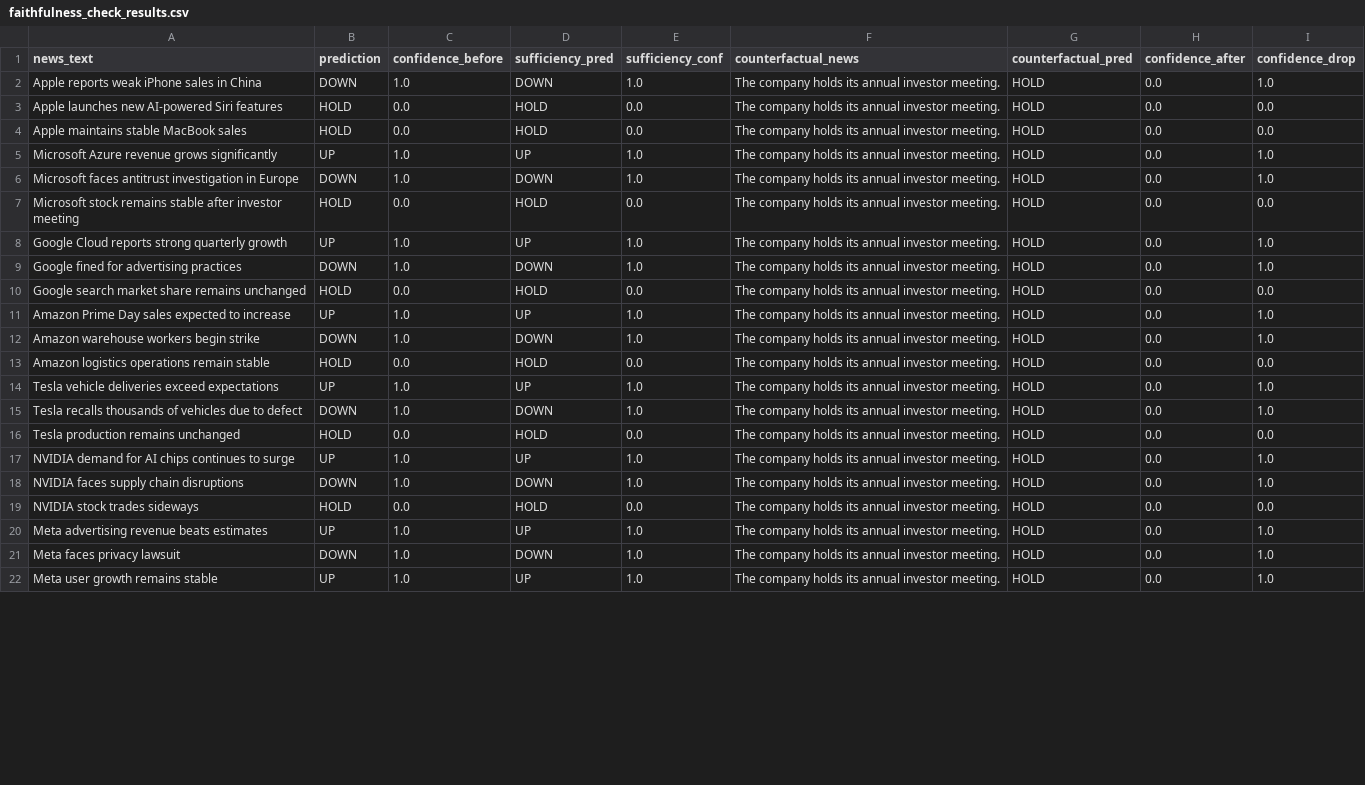
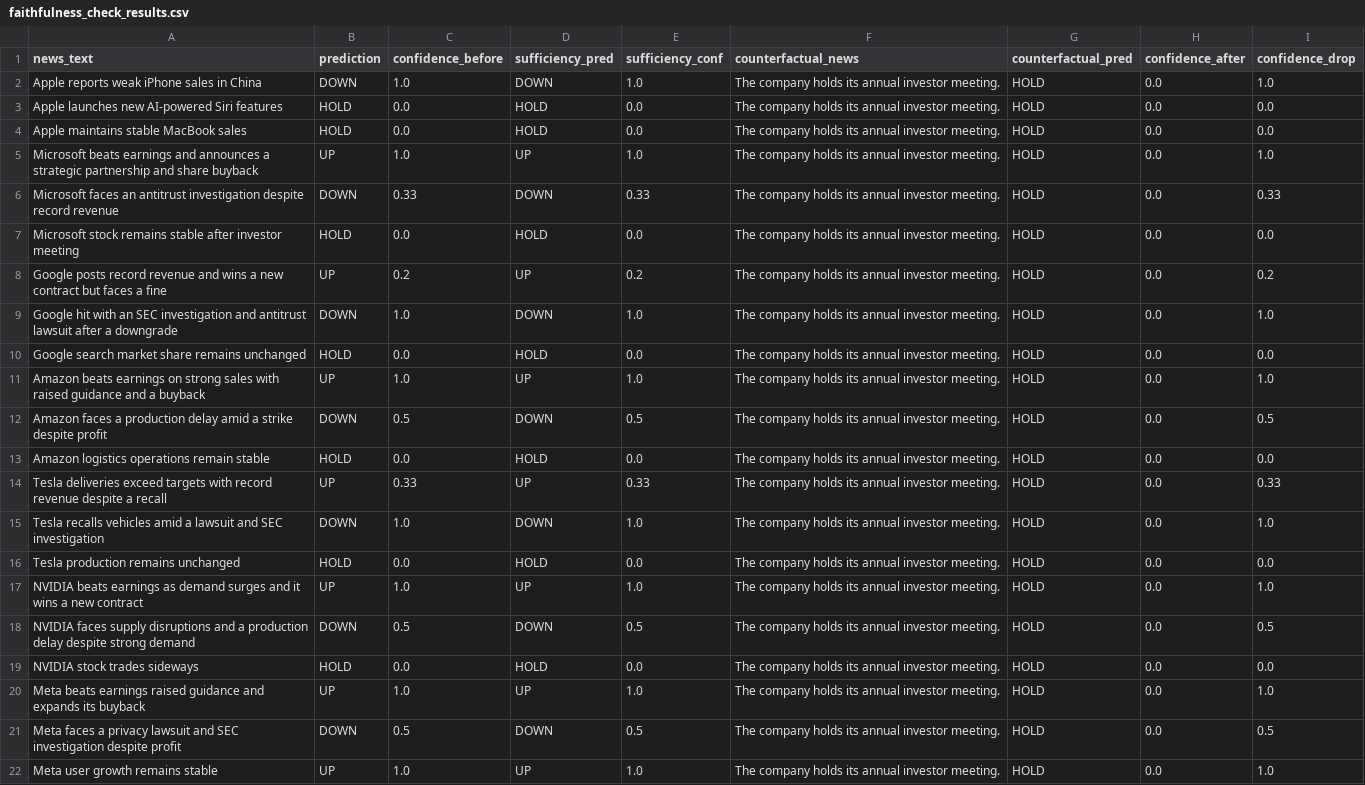
Before and after one commit to danghuy0104/faithful-evidence-forecasting, a CSV file: outputs/faithfulness_check_results.csv, drawn as a sheet; only a part is shown; the diff covers the shown part only.

```diff
--- a/outputs/faithfulness_check_results.csv
+++ b/outputs/faithfulness_check_results.csv
@@ -4,19 +4,19 @@ Apple launches new AI-powered Siri features,HOLD,0.0,HOLD,0.0,The company holds
 Apple maintains stable MacBook sales,HOLD,0.0,HOLD,0.0,The company holds its annual investor meeting.,HOLD,0.0,0.0
-Microsoft Azure revenue grows significantly,UP,1.0,UP,1.0,The company holds its annual investor meeting.,HOLD,0.0,1.0
-Microsoft faces antitrust investigation in Europe,DOWN,1.0,DOWN,1.0,The company holds its annual investor meeting.,HOLD,0.0,1.0
+Microsoft beats earnings and announces a strategic partnership and share buyback,UP,1.0,UP,1.0,The company holds its annual investor meeting.,HOLD,0.0,1.0
+Microsoft faces an antitrust investigation despite record revenue,DOWN,0.33,DOWN,0.33,The company holds its annual investor meeting.,HOLD,0.0,0.33
 Microsoft stock remains stable after investor meeting,HOLD,0.0,HOLD,0.0,The company holds its annual investor meeting.,HOLD,0.0,0.0
-Google Cloud reports strong quarterly growth,UP,1.0,UP,1.0,The company holds its annual investor meeting.,HOLD,0.0,1.0
-Google fined for advertising practices,DOWN,1.0,DOWN,1.0,The company holds its annual investor meeting.,HOLD,0.0,1.0
+Google posts record revenue and wins a new contract but faces a fine,UP,0.2,UP,0.2,The company holds its annual investor meeting.,HOLD,0.0,0.2
+Google hit with an SEC investigation and antitrust lawsuit after a downgrade,DOWN,1.0,DOWN,1.0,The company holds its annual investor meeting.,HOLD,0.0,1.0
 Google search market share remains unchanged,HOLD,0.0,HOLD,0.0,The company holds its annual investor meeting.,HOLD,0.0,0.0
-Amazon Prime Day sales expected to increase,UP,1.0,UP,1.0,The company holds its annual investor meeting.,HOLD,0.0,1.0
-Amazon warehouse workers begin strike,DOWN,1.0,DOWN,1.0,The company holds its annual investor meeting.,HOLD,0.0,1.0
+Amazon beats earnings on strong sales with raised guidance and a buyback,UP,1.0,UP,1.0,The company holds its annual investor meeting.,HOLD,0.0,1.0
+Amazon faces a production delay amid a strike despite profit,DOWN,0.5,DOWN,0.5,The company holds its annual investor meeting.,HOLD,0.0,0.5
 Amazon logistics operations remain stable,HOLD,0.0,HOLD,0.0,The company holds its annual investor meeting.,HOLD,0.0,0.0
-Tesla vehicle deliveries exceed expectations,UP,1.0,UP,1.0,The company holds its annual investor meeting.,HOLD,0.0,1.0
-Tesla recalls thousands of vehicles due to defect,DOWN,1.0,DOWN,1.0,The company holds its annual investor meeting.,HOLD,0.0,1.0
+Tesla deliveries exceed targets with record revenue despite a recall,UP,0.33,UP,0.33,The company holds its annual investor meeting.,HOLD,0.0,0.33
+Tesla recalls vehicles amid a lawsuit and SEC investigation,DOWN,1.0,DOWN,1.0,The company holds its annual investor meeting.,HOLD,0.0,1.0
 Tesla production remains unchanged,HOLD,0.0,HOLD,0.0,The company holds its annual investor meeting.,HOLD,0.0,0.0
-NVIDIA demand for AI chips continues to surge,UP,1.0,UP,1.0,The company holds its annual investor meeting.,HOLD,0.0,1.0
-NVIDIA faces supply chain disruptions,DOWN,1.0,DOWN,1.0,The company holds its annual investor meeting.,HOLD,0.0,1.0
+NVIDIA beats earnings as demand surges and it wins a new contract,UP,1.0,UP,1.0,The company holds its annual investor meeting.,HOLD,0.0,1.0
+NVIDIA faces supply disruptions and a production delay despite strong demand,DOWN,0.5,DOWN,0.5,The company holds its annual investor meeting.,HOLD,0.0,0.5
 NVIDIA stock trades sideways,HOLD,0.0,HOLD,0.0,The company holds its annual investor meeting.,HOLD,0.0,0.0
-Meta advertising revenue beats estimates,UP,1.0,UP,1.0,The company holds its annual investor meeting.,HOLD,0.0,1.0
-Meta faces privacy lawsuit,DOWN,1.0,DOWN,1.0,The company holds its annual investor meeting.,HOLD,0.0,1.0
+Meta beats earnings raised guidance and expands its buyback,UP,1.0,UP,1.0,The company holds its annual investor meeting.,HOLD,0.0,1.0
+Meta faces a privacy lawsuit and SEC investigation despite profit,DOWN,0.5,DOWN,0.5,The company holds its annual investor meeting.,HOLD,0.0,0.5
 Meta user growth remains stable,UP,1.0,UP,1.0,The company holds its annual investor meeting.,HOLD,0.0,1.0
```
Also changed, not shown: 9 added rows and 12 edited cells elsewhere in this file, outputs/counterevidence_coverage.csv, outputs/evidence_results.csv, 4 other files.
